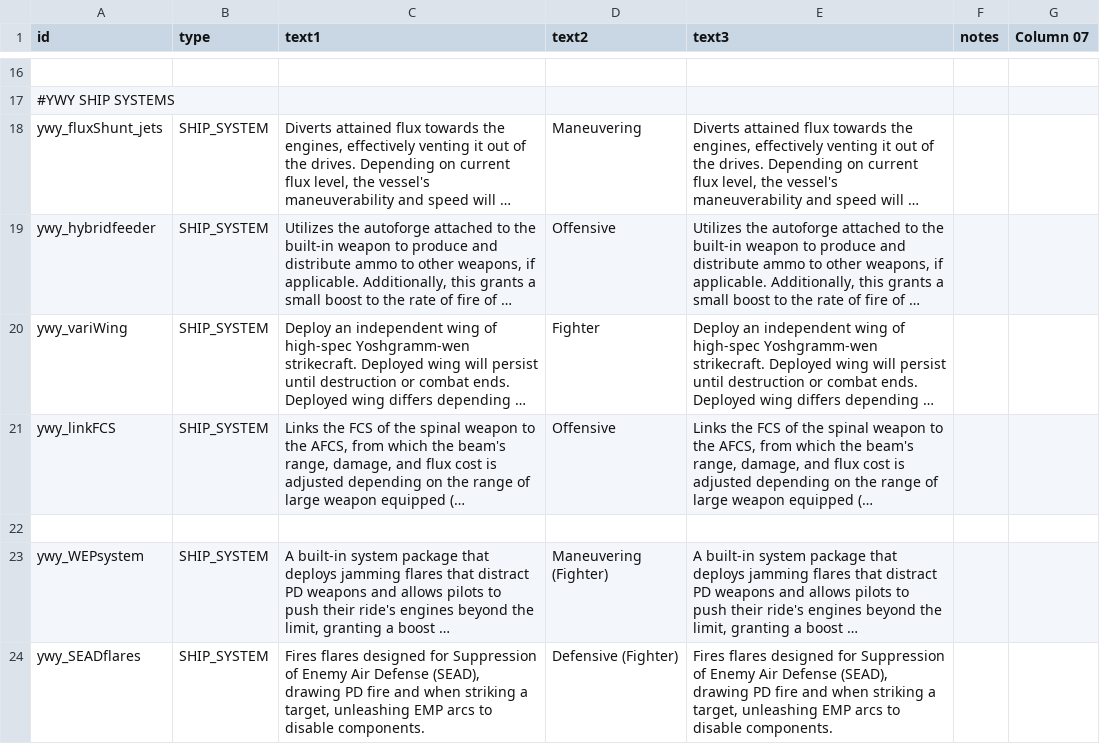
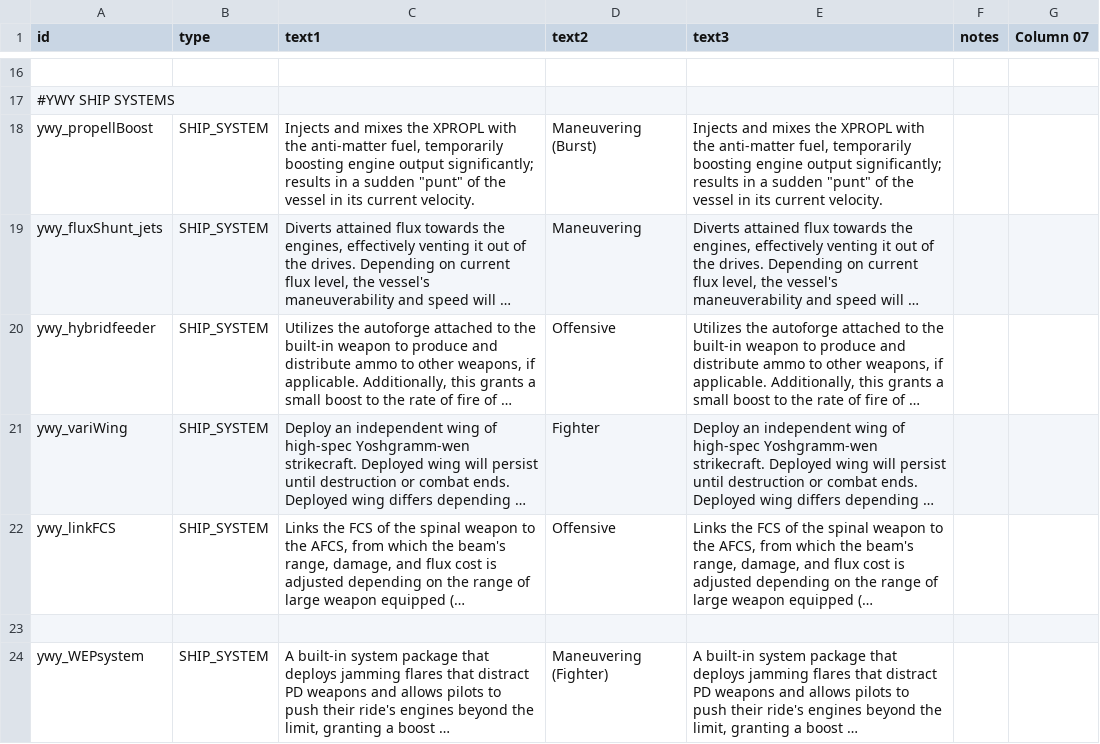
Before and after one commit to Clueless-Foolish-Surveyor/Yoshgramm-wen-Yard, a CSV file: data/strings/descriptions.csv, drawn as a sheet; only a part is shown, gaps mark what is left out; the shorter side is filled out with more unchanged rows; long unchanged cells end in …; the diff names each change by its address in the sheet, - before the commit and + after, or states it on an @@ line.

Commit message:
- Buncha more modifications to the shipsystem code and hullmod code for the Teufu-ji.
- Shipsystem name finalized to "XPROPL Injection".

- Hullmod name finalized to "XPROPL".

```diff
--- a/data/strings/descriptions.csv
+++ b/data/strings/descriptions.csv
+row 18: ywy_propellBoost | SHIP_SYSTEM | Injects and mixes the XPROPL with the anti-matter fuel, temporarily boosting engine output significantly; results in a sudden "punt" of the vessel in its current velocity. | Maneuvering (Burst) | Injects and mixes the XPROPL with the anti-matter fuel, temporarily boosting engine output significantly; results in a sudden "punt" of the vessel in its current velocity.
```
Also changed, not shown: data/hullmods/hull_mods.csv, data/shipsystems/ship_systems.csv, 1 other file.
